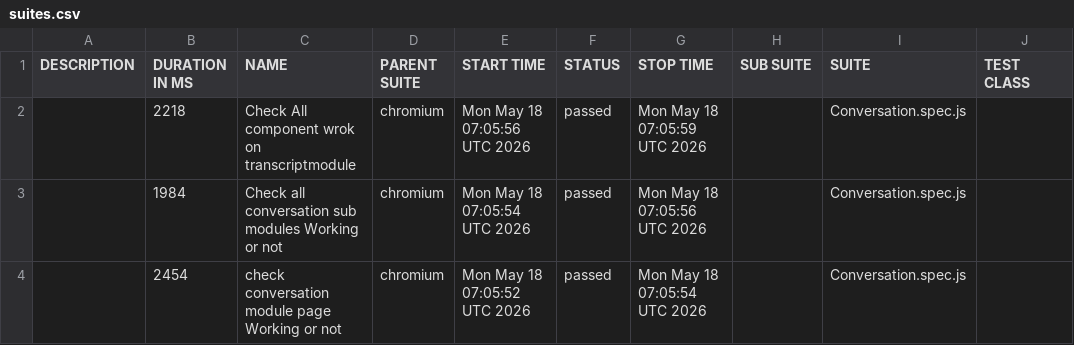
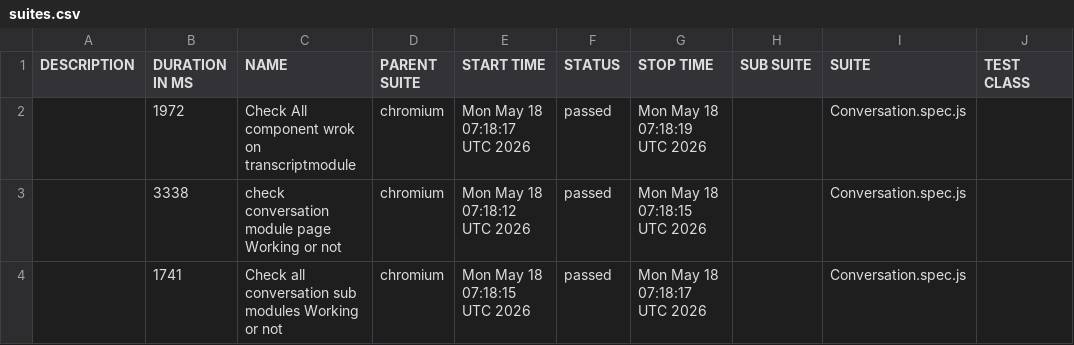
Before and after one commit to ShreyaPatel41/Playwritetest, a CSV file: data/suites.csv, drawn as a sheet; only a part is shown; the diff names each change by its address in the sheet, - before the commit and + after, or states it on an @@ line.

```diff
--- a/data/suites.csv
+++ b/data/suites.csv
-B2 (DURATION IN MS): 2218
+B2 (DURATION IN MS): 1972
-E2 (START TIME): Mon May 18 07:05:56 UTC 2026
+E2 (START TIME): Mon May 18 07:18:17 UTC 2026
-G2 (STOP TIME): Mon May 18 07:05:59 UTC 2026
+G2 (STOP TIME): Mon May 18 07:18:19 UTC 2026
-B3 (DURATION IN MS): 1984
+B3 (DURATION IN MS): 3338
-C3 (NAME): Check all conversation sub modules Working or…
+C3 (NAME): check conversation module page Working or…
-E3 (START TIME): Mon May 18 07:05:54 UTC 2026
+E3 (START TIME): Mon May 18 07:18:12 UTC 2026
-G3 (STOP TIME): Mon May 18 07:05:56 UTC 2026
+G3 (STOP TIME): Mon May 18 07:18:15 UTC 2026
-B4 (DURATION IN MS): 2454
+B4 (DURATION IN MS): 1741
-C4 (NAME): check conversation module page Working or…
+C4 (NAME): Check all conversation sub modules Working or…
-E4 (START TIME): Mon May 18 07:05:52 UTC 2026
+E4 (START TIME): Mon May 18 07:18:15 UTC 2026
-G4 (STOP TIME): Mon May 18 07:05:54 UTC 2026
+G4 (STOP TIME): Mon May 18 07:18:17 UTC 2026
```
Also changed, not shown: 48 other files.
